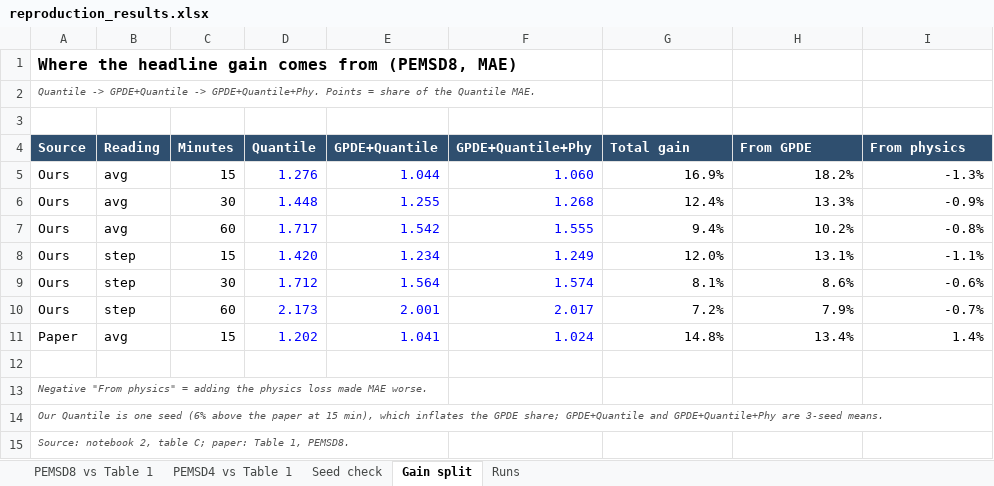
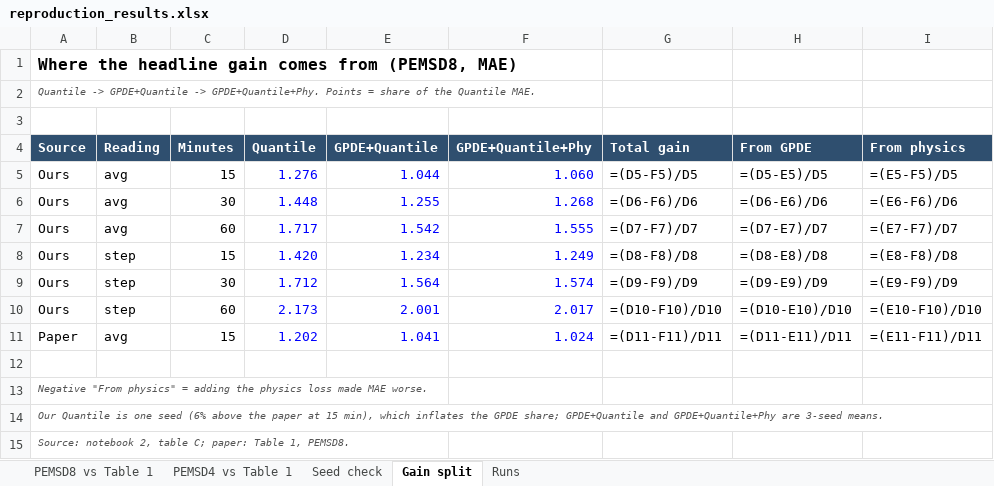
Before and after one commit to Vasu-63/cs637-uq-traffic-evaluation, an Excel workbook: reproduction/results/reproduction_results.xlsx, sheet Gain split, drawn as a sheet; values as stored, in another font and other column widths than the file's, no borders; formulas without a stored value are shown as written; the diff names each change by its address in the sheet, - before the commit and + after, or states it on an @@ line.

```diff
--- a/reproduction/results/reproduction_results.xlsx (sheet Gain split)
+++ b/reproduction/results/reproduction_results.xlsx (sheet Gain split)
-G5 (Total gain): 16.9%
+G5 (Total gain): =(D5-F5)/D5
-H5 (From GPDE): 18.2%
+H5 (From GPDE): =(D5-E5)/D5
-I5 (From physics): -1.3%
+I5 (From physics): =(E5-F5)/D5
-G6 (Total gain): 12.4%
+G6 (Total gain): =(D6-F6)/D6
-H6 (From GPDE): 13.3%
+H6 (From GPDE): =(D6-E6)/D6
-I6 (From physics): -0.9%
+I6 (From physics): =(E6-F6)/D6
-G7 (Total gain): 9.4%
+G7 (Total gain): =(D7-F7)/D7
-H7 (From GPDE): 10.2%
+H7 (From GPDE): =(D7-E7)/D7
-I7 (From physics): -0.8%
+I7 (From physics): =(E7-F7)/D7
-G8 (Total gain): 12.0%
+G8 (Total gain): =(D8-F8)/D8
-H8 (From GPDE): 13.1%
+H8 (From GPDE): =(D8-E8)/D8
-I8 (From physics): -1.1%
+I8 (From physics): =(E8-F8)/D8
-G9 (Total gain): 8.1%
+G9 (Total gain): =(D9-F9)/D9
-H9 (From GPDE): 8.6%
+H9 (From GPDE): =(D9-E9)/D9
-I9 (From physics): -0.6%
+I9 (From physics): =(E9-F9)/D9
-G10 (Total gain): 7.2%
+G10 (Total gain): =(D10-F10)/D10
-H10 (From GPDE): 7.9%
+H10 (From GPDE): =(D10-E10)/D10
-I10 (From physics): -0.7%
+I10 (From physics): =(E10-F10)/D10
-G11 (Total gain): 14.8%
+G11 (Total gain): =(D11-F11)/D11
-H11 (From GPDE): 13.4%
+H11 (From GPDE): =(D11-E11)/D11
-I11 (From physics): 1.4%
+I11 (From physics): =(E11-F11)/D11
```
Also changed, not shown: sheet Seed check, sheet PEMSD8 vs Table 1, sheet Runs, 10 other files.
